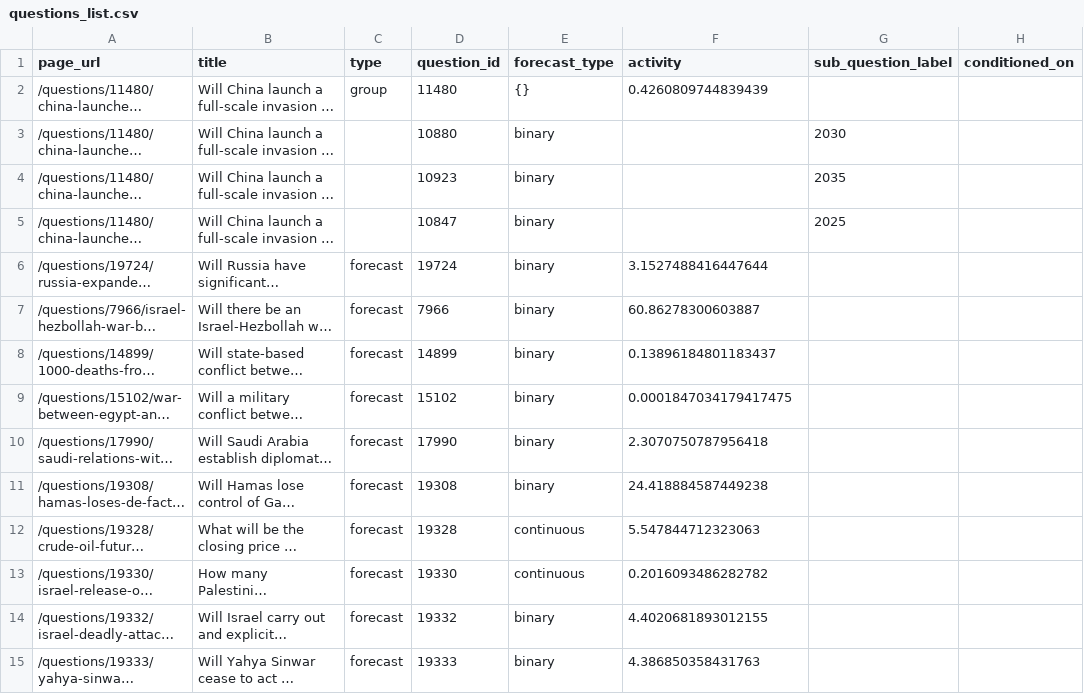
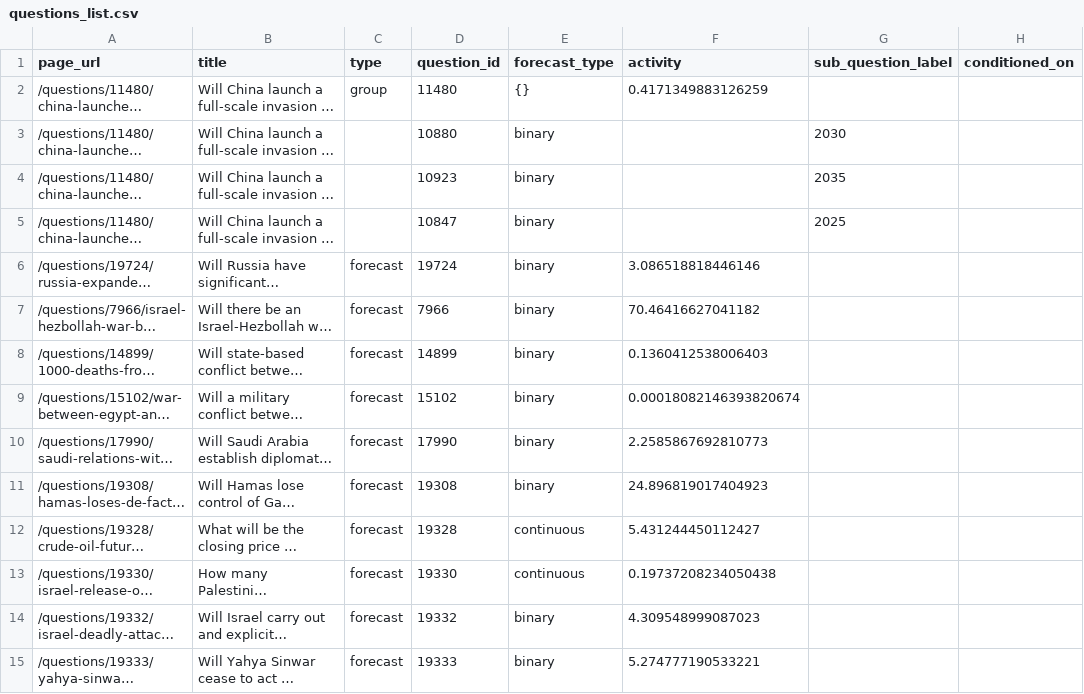
Before and after one commit to ryooan/metaculus-mapping, a CSV file: questions_list.csv, drawn as a sheet; only a part is shown; long unchanged cells end in …; the diff covers the shown part only; the diff names each change by its address in the sheet, - before the commit and + after, or states it on an @@ line.

```diff
--- a/questions_list.csv
+++ b/questions_list.csv
-F2 (activity): 0.4260809744839439
+F2 (activity): 0.4171349883126259
-F6 (activity): 3.1527488416447644
+F6 (activity): 3.086518818446146
-F7 (activity): 60.86278300603887
+F7 (activity): 70.46416627041182
-F8 (activity): 0.13896184801183437
+F8 (activity): 0.1360412538006403
-F9 (activity): 0.0001847034179417475
+F9 (activity): 0.00018082146393820674
-F10 (activity): 2.3070750787956418
+F10 (activity): 2.2585867692810773
-F11 (activity): 24.418884587449238
+F11 (activity): 24.896819017404923
-F12 (activity): 5.547844712323063
+F12 (activity): 5.431244450112427
-F13 (activity): 0.2016093486282782
+F13 (activity): 0.19737208234050438
-F14 (activity): 4.4020681893012155
+F14 (activity): 4.309548999087023
-F15 (activity): 4.386850358431763
+F15 (activity): 5.274777190533221
```
Also changed, not shown: 3 added rows and 20 edited cells elsewhere in this file, 1 other file.
